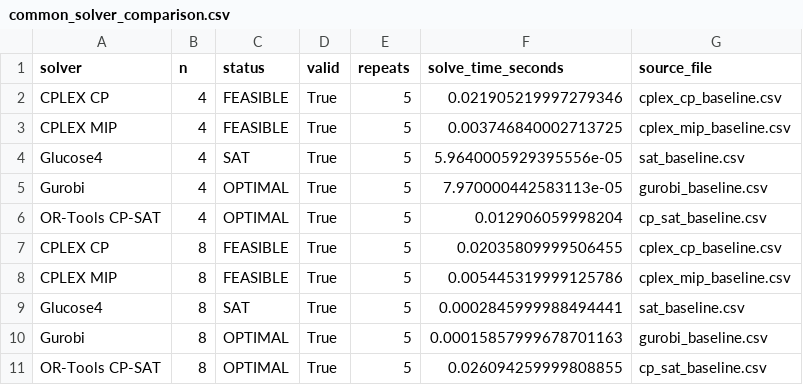
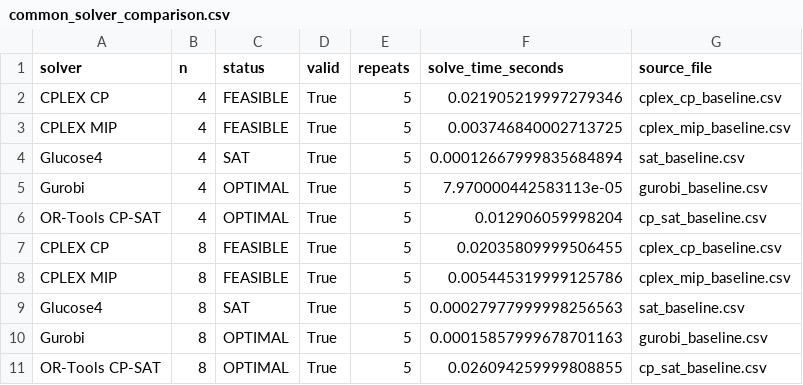
Before and after one commit to ninhhung-bit/24021504-N-Queens-sat-benchmark, a CSV file: results/common_solver_comparison.csv, drawn as a sheet.

```diff
--- a/results/common_solver_comparison.csv
+++ b/results/common_solver_comparison.csv
@@ -3,3 +3,3 @@ CPLEX CP,4,FEASIBLE,True,5,0.021905219997279346,cplex_cp_baseline.csv
 CPLEX MIP,4,FEASIBLE,True,5,0.003746840002713725,cplex_mip_baseline.csv
-Glucose4,4,SAT,True,5,5.9640005929395556e-05,sat_baseline.csv
+Glucose4,4,SAT,True,5,0.00012667999835684894,sat_baseline.csv
 Gurobi,4,OPTIMAL,True,5,7.970000442583113e-05,gurobi_baseline.csv
@@ -8,3 +8,3 @@ CPLEX CP,8,FEASIBLE,True,5,0.02035809999506455,cplex_cp_baseline.csv
 CPLEX MIP,8,FEASIBLE,True,5,0.005445319999125786,cplex_mip_baseline.csv
-Glucose4,8,SAT,True,5,0.0002845999988494441,sat_baseline.csv
+Glucose4,8,SAT,True,5,0.00027977999998256563,sat_baseline.csv
 Gurobi,8,OPTIMAL,True,5,0.00015857999678701163,gurobi_baseline.csv
```
Also changed, not shown: results/sat_baseline.csv, 4 other files.
